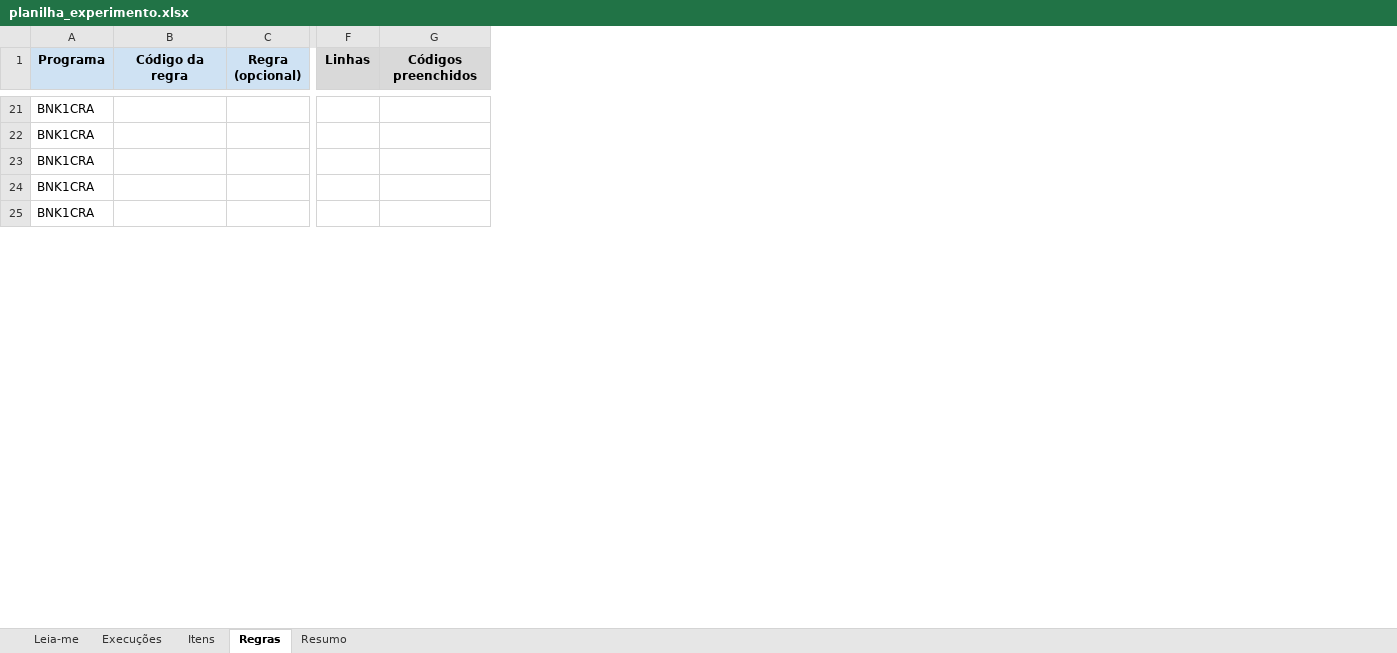
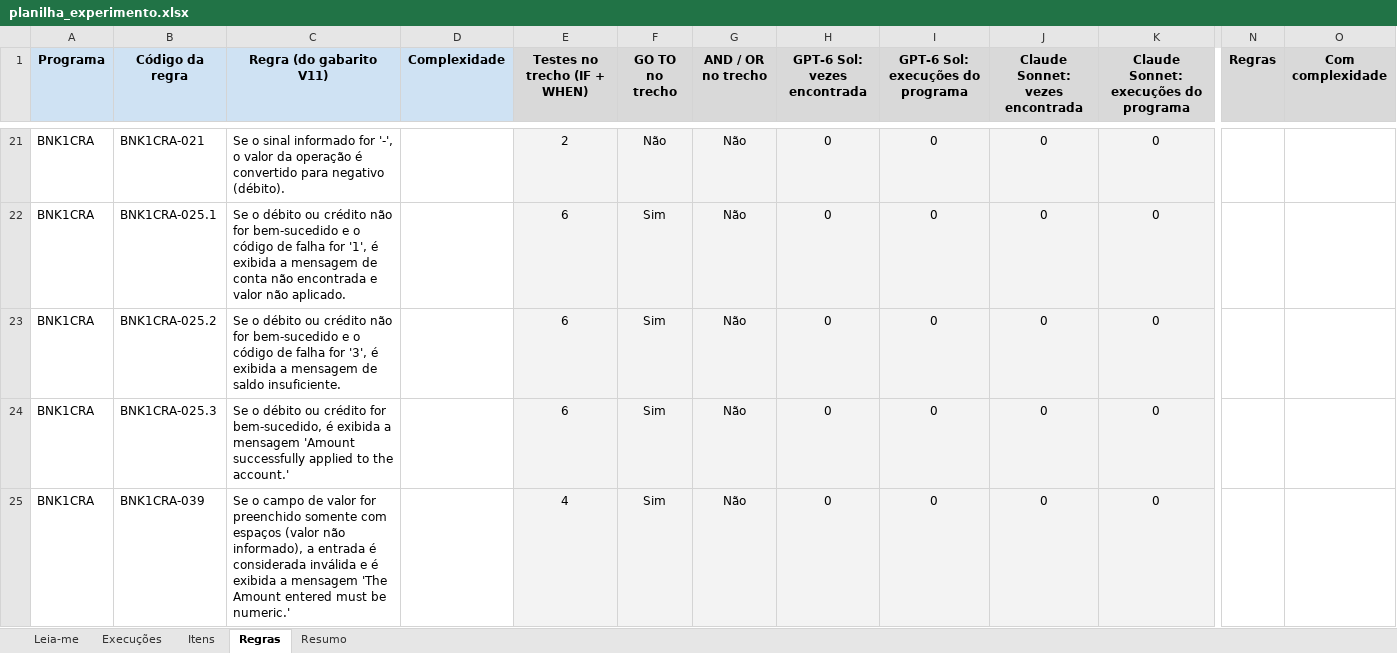
Before and after one commit to math-mcruz/SOURCE-TCC, an Excel workbook: PROCESSOS/4-PILOTO/ETAPA 1/planilha_experimento.xlsx, sheet Regras, drawn as a sheet; only a part is shown, gaps mark what is left out; values as stored, in another font and other column widths than the file's, no borders; removed rows and columns are numbered as before the commit, all else as after; the diff covers the shown part only; the diff names each change by its address in the sheet, - before the commit and + after, or states it on an @@ line.

```diff
--- a/PROCESSOS/4-PILOTO/ETAPA 1/planilha_experimento.xlsx (sheet Regras)
+++ b/PROCESSOS/4-PILOTO/ETAPA 1/planilha_experimento.xlsx (sheet Regras)
-column C (Regra (opcional)), empty
+column C (Regra (do gabarito V11)), rows 21-25: Se o sinal informado for '-', o valor da operação é convertido para negativo (débito). | Se o débito ou crédito não for bem-sucedido e o código de falha for '1', é exibida a mensagem de conta não encontrada e valor não aplicado. | Se o débito ou crédito não for bem-sucedido e o código de falha for '3', é exibida a mensagem de saldo insuficiente. | Se o débito ou crédito for bem-sucedido, é exibida a mensagem 'Amount successfully applied to the account.' | Se o campo de valor for preenchido somente com espaços (valor não informado), a entrada é considerada inválida e é exibida a mensagem 'The Amount entered must be numeric.'
+column D (Complexidade), empty
+column E (Testes no trecho (IF + WHEN)), rows 21-25: 2 | 6 | 6 | 6 | 4
+column F (GO TO no trecho), rows 21-25: Não | Sim | Sim | Sim | Sim
+column G (AND / OR no trecho), rows 21-25: all Não
+column H (GPT-6 Sol: vezes encontrada), rows 21-25: all 0
+column I (GPT-6 Sol: execuções do programa), rows 21-25: all 0
+column J (Claude Sonnet: vezes encontrada), rows 21-25: all 0
+column K, row 1: Claude Sonnet: execuções do programa; rows 21-25: all 0
-N1: Linhas
+N1: Regras
-O1: Códigos preenchidos
+O1: Com complexidade
-B21 (Código da regra): (empty)
+B21 (Código da regra): BNK1CRA-021
-B22 (Código da regra): (empty)
+B22 (Código da regra): BNK1CRA-025.1
-B23 (Código da regra): (empty)
+B23 (Código da regra): BNK1CRA-025.2
-B24 (Código da regra): (empty)
+B24 (Código da regra): BNK1CRA-025.3
-B25 (Código da regra): (empty)
+B25 (Código da regra): BNK1CRA-039
```
Also changed, not shown: 33 edited cells and merged cells elsewhere in this sheet, sheet Resumo, sheet Leia-me, sheet Itens, formulas that keep their value.
